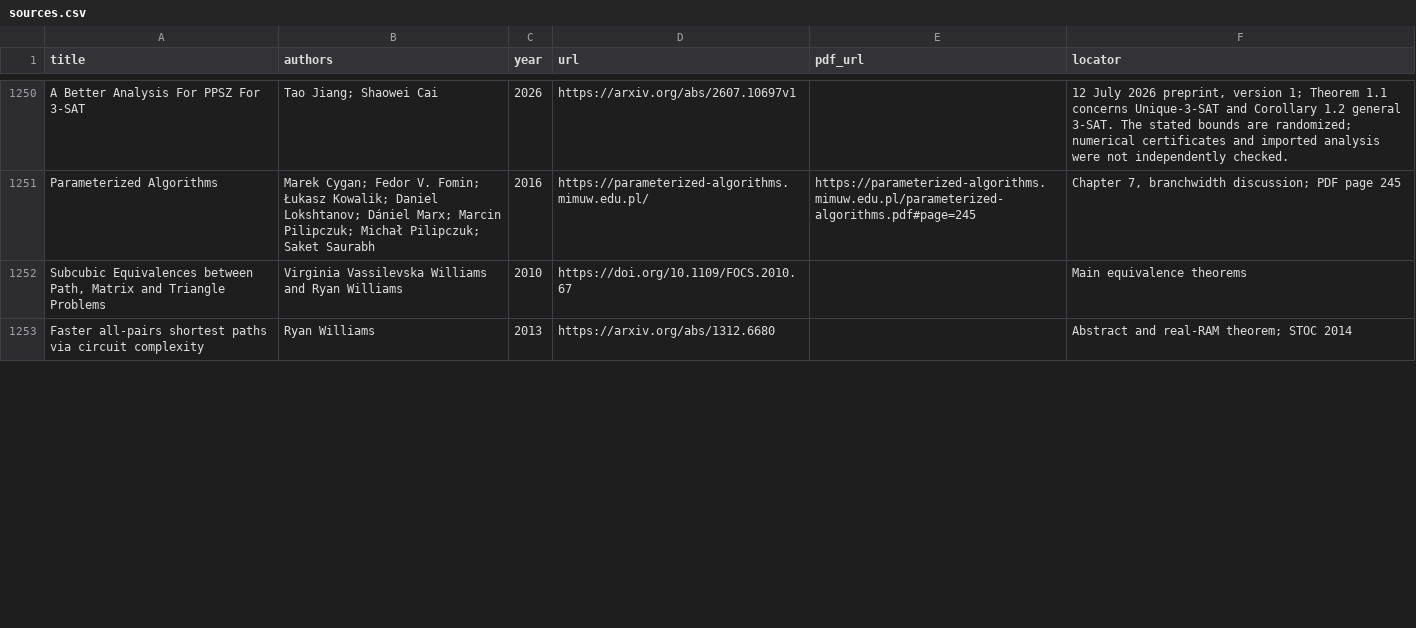
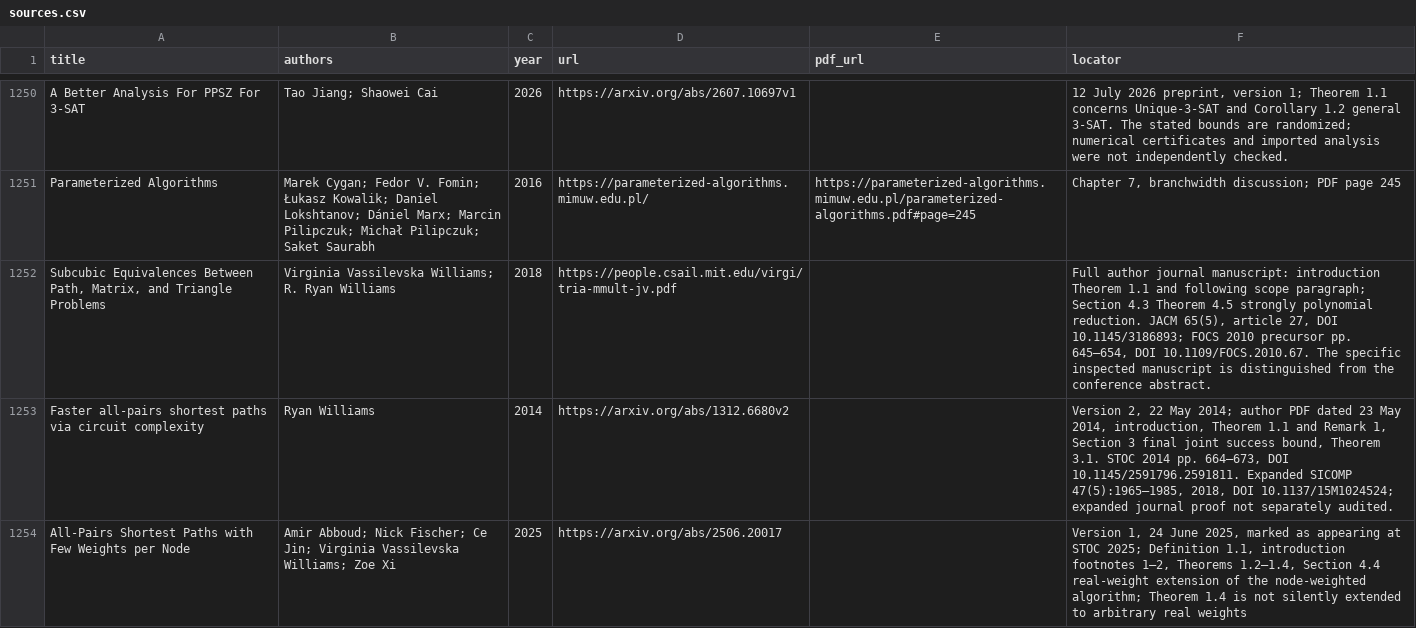
Before and after one commit to vaclavrozhon/atlas, a CSV file: sources.csv, drawn as a sheet; only a part is shown, gaps mark what is left out; the diff covers the shown part only.

```diff
--- a/sources.csv
+++ b/sources.csv
@@ -1251,3 +1251,4 @@ A Better Analysis For PPSZ For 3-SAT,Tao Jiang; Shaowei Cai,2026,https://arxiv.o
 Parameterized Algorithms,Marek Cygan; Fedor V. Fomin; Łukasz Kowalik; Daniel Lokshtanov; Dániel Marx; Marcin Pilipczuk; Michał Pilipczuk; Saket Saurabh,2016,https://parameterized-algorithms.mimuw.edu.pl/,https://parameterized-algorithms.mimuw.edu.pl/parameterized-algorithms.pdf#page=245,"Chapter 7, branchwidth discussion; PDF page 245"
-"Subcubic Equivalences between Path, Matrix and Triangle Problems",Virginia Vassilevska Williams and Ryan Williams,2010,https://doi.org/10.1109/FOCS.2010.67,,Main equivalence theorems
-Faster all-pairs shortest paths via circuit complexity,Ryan Williams,2013,https://arxiv.org/abs/1312.6680,,Abstract and real-RAM theorem; STOC 2014
+"Subcubic Equivalences Between Path, Matrix, and Triangle Problems",Virginia Vassilevska Williams; R. Ryan Williams,2018,https://people.csail.mit.edu/virgi/tria-mmult-jv.pdf,,"Full author journal manuscript: introduction Theorem 1.1 and following scope paragraph; Section 4.3 Theorem 4.5 strongly polynomial reduction. JACM 65(5), article 27, DOI 10.1145/3186893; FOCS 2010 precursor pp. 645–654, DOI 10.1109/FOCS.2010.67. The specific inspected manuscript is distinguished from the conference abstract."
+Faster all-pairs shortest paths via circuit complexity,Ryan Williams,2014,https://arxiv.org/abs/1312.6680v2,,"Version 2, 22 May 2014; author PDF dated 23 May 2014, introduction, Theorem 1.1 and Remark 1, Section 3 final joint success bound, Theorem 3.1. STOC 2014 pp. 664–673, DOI 10.1145/2591796.2591811. Expanded SICOMP 47(5):1965–1985, 2018, DOI 10.1137/15M1024524; expanded journal proof not separately audited."
+All-Pairs Shortest Paths with Few Weights per Node,Amir Abboud; Nick Fischer; Ce Jin; Virginia Vassilevska Williams; Zoe Xi,2025,https://arxiv.org/abs/2506.20017,,"Version 1, 24 June 2025, marked as appearing at STOC 2025; Definition 1.1, introduction footnotes 1–2, Theorems 1.2–1.4, Section 4.4 real-weight extension of the node-weighted algorithm; Theorem 1.4 is not silently extended to arbitrary real weights"
```
Also changed, not shown: 2 added rows and 3 edited cells elsewhere in this file, importance-ranking.csv, 11 other files.
